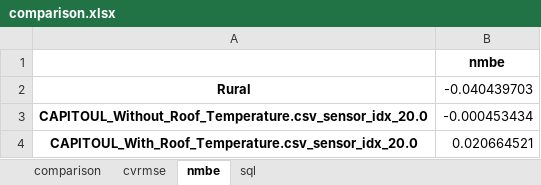
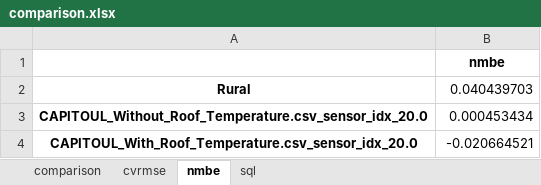
Before and after one commit to xixihaha1995/urban_climate_and_who, an Excel workbook: A_prepost_processing/CAPITOUL_Investigation_Roof_Temperature/comparison.xlsx, sheet nmbe, drawn as a sheet; values as stored, in another font and other column widths than the file's, no borders; the diff names each change by its address in the sheet, - before the commit and + after, or states it on an @@ line.

```diff
--- a/A_prepost_processing/CAPITOUL_Investigation_Roof_Temperature/comparison.xlsx (sheet nmbe)
+++ b/A_prepost_processing/CAPITOUL_Investigation_Roof_Temperature/comparison.xlsx (sheet nmbe)
-B2: -0.040439703
+B2: 0.040439703
-B3: -0.000453434
+B3: 0.000453434
-B4: 0.020664521
+B4: -0.020664521
```
Also changed, not shown: 1 other file.
